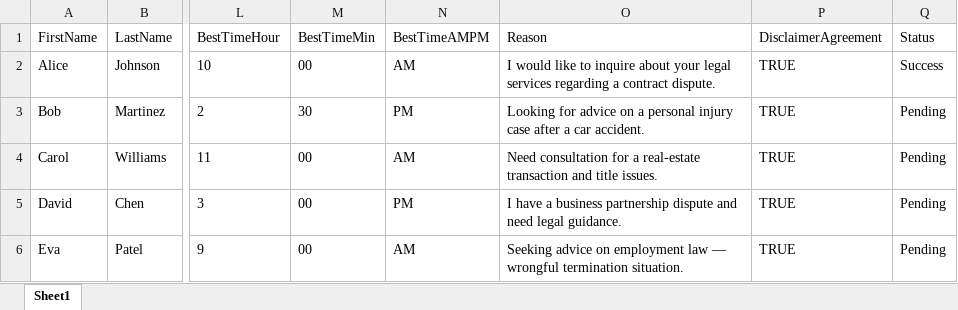
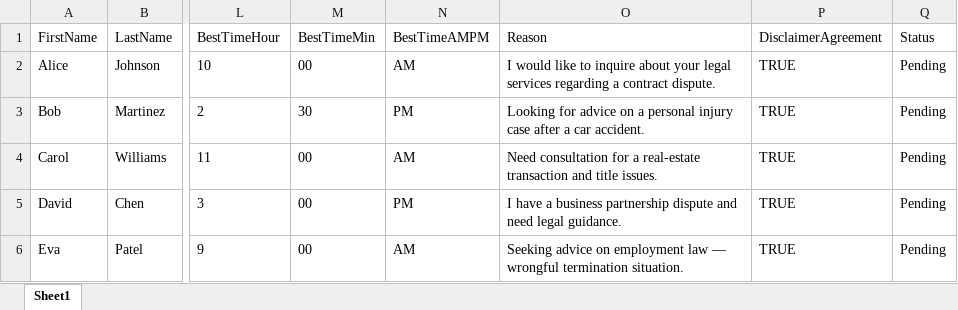
Before and after one commit to tareqaziz825/BATCH-AUTOMATION-AND-DATA-INTEGRATION-BOT, an Excel workbook: batch_bot/data/sample_data.xlsx, sheet Sheet1, drawn as a sheet; only a part is shown, gaps mark what is left out; values as stored, in another font and other column widths than the file's, no borders; the diff names each change by its address in the sheet, - before the commit and + after, or states it on an @@ line.

Commit message:
Update sample_data.xlsx

```diff
--- a/batch_bot/data/sample_data.xlsx (sheet Sheet1)
+++ b/batch_bot/data/sample_data.xlsx (sheet Sheet1)
-Q2 (Status): Success
+Q2 (Status): Pending
```
